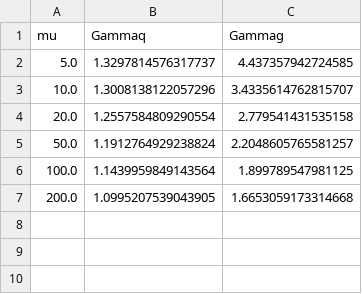
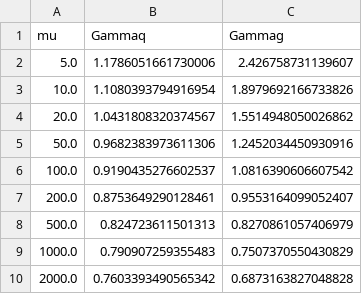
Before and after one commit to yuxunguo/EECDIFF, a CSV file: Output/gamma_evo2.csv, drawn as a sheet.

```diff
--- a/Output/gamma_evo2.csv
+++ b/Output/gamma_evo2.csv
@@ -1,7 +1,10 @@
 mu,Gammaq,Gammag
-5.0,1.3297814576317737,4.437357942724585
-10.0,1.3008138122057296,3.4335614762815707
-20.0,1.2557584809290554,2.779541431535158
-50.0,1.1912764929238824,2.2048605765581257
-100.0,1.1439959849143564,1.899789547981125
-200.0,1.0995207539043905,1.6653059173314668
+5.0,1.1786051661730006,2.426758731139607
+10.0,1.1080393794916954,1.8979692166733826
+20.0,1.0431808320374567,1.5514948050026862
+50.0,0.9682383973611306,1.2452034450930916
+100.0,0.9190435276602537,1.0816390606607542
+200.0,0.8753649290128461,0.9553164099052407
+500.0,0.824723611501313,0.8270861057406979
+1000.0,0.790907259355483,0.7507370550430829
+2000.0,0.7603393490565342,0.6873163827048828
```
Also changed, not shown: Output/gamma_evo.csv, 5 other files.
